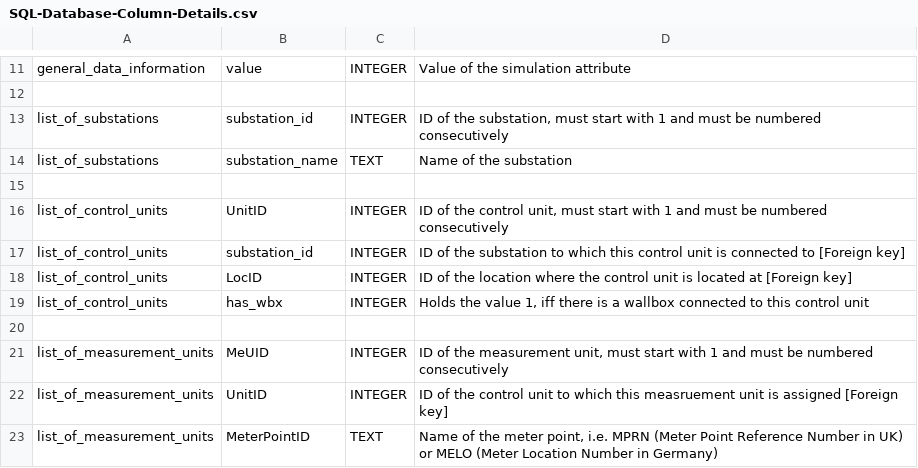
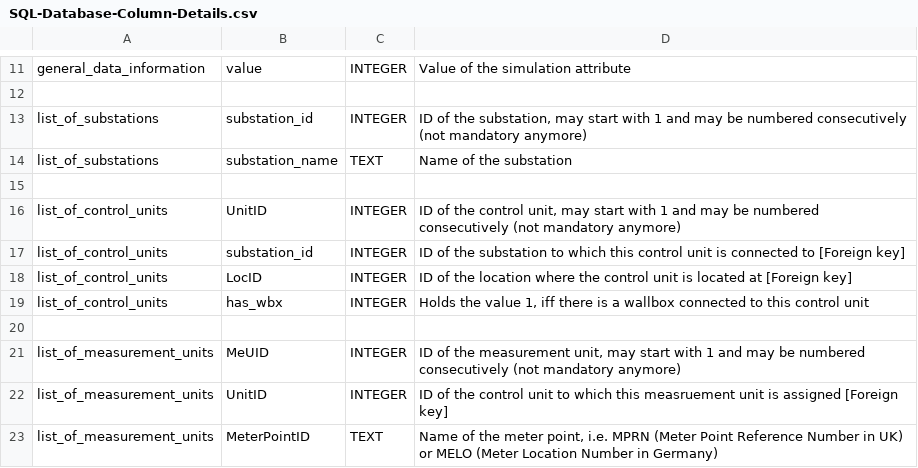
Before and after one commit to danielrenebayer/UrbanFireXDT, a CSV file: documentation/SQL-Database-Column-Details.csv, drawn as a sheet; only a part is shown, gaps mark what is left out.

Commit message:
Update the documentation

```diff
--- a/documentation/SQL-Database-Column-Details.csv
+++ b/documentation/SQL-Database-Column-Details.csv
@@ -12,6 +12,6 @@ general_data_information,value,INTEGER,Value of the simulation attribute
 ,,,
-list_of_substations,substation_id,INTEGER,"ID of the substation, must start with 1 and must be numbered consecutively"
+list_of_substations,substation_id,INTEGER,"ID of the substation, may start with 1 and may be numbered consecutively (not mandatory anymore)"
 list_of_substations,substation_name,TEXT,Name of the substation
 ,,,
-list_of_control_units,UnitID,INTEGER,"ID of the control unit, must start with 1 and must be numbered consecutively"
+list_of_control_units,UnitID,INTEGER,"ID of the control unit, may start with 1 and may be numbered consecutively (not mandatory anymore)"
 list_of_control_units,substation_id,INTEGER,ID of the substation to which this control unit is connected to [Foreign key]
@@ -20,3 +20,3 @@ list_of_control_units,has_wbx,INTEGER,"Holds the value 1, iff there is a wallbox
 ,,,
-list_of_measurement_units,MeUID,INTEGER,"ID of the measurement unit, must start with 1 and must be numbered consecutively"
+list_of_measurement_units,MeUID,INTEGER,"ID of the measurement unit, may start with 1 and may be numbered consecutively (not mandatory anymore)"
 list_of_measurement_units,UnitID,INTEGER,ID of the control unit to which this measruement unit is assigned [Foreign key]
```
